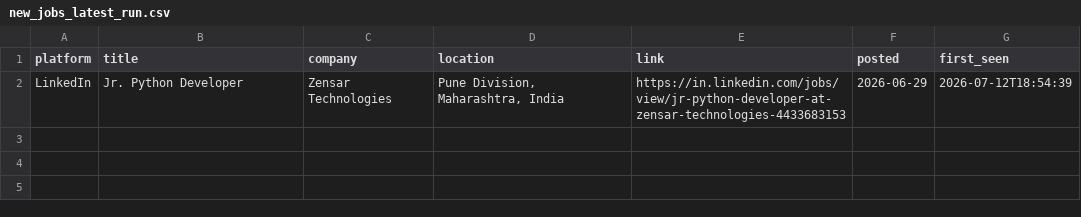
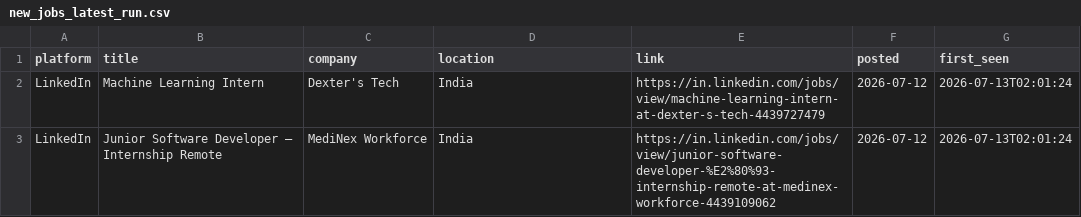
Before and after one commit to Kapilprajapat234/job-alert-bot, a CSV file: data/new_jobs_latest_run.csv, drawn as a sheet.

```diff
--- a/data/new_jobs_latest_run.csv
+++ b/data/new_jobs_latest_run.csv
@@ -1,2 +1,3 @@
 platform,title,company,location,link,posted,first_seen
-LinkedIn,Jr. Python Developer,Zensar Technologies,"Pune Division, Maharashtra, India",https://in.linkedin.com/jobs/view/jr-python-developer-at-zensar-technologies-4433683153,2026-06-29,2026-07-12T18:54:39
+LinkedIn,Machine Learning Intern,Dexter's Tech,India,https://in.linkedin.com/jobs/view/machine-learning-intern-at-dexter-s-tech-4439727479,2026-07-12,2026-07-13T02:01:24
+LinkedIn,Junior Software Developer – Internship Remote,MediNex Workforce,India,https://in.linkedin.com/jobs/view/junior-software-developer-%E2%80%93-internship-remote-at-medinex-workforce-4439109062,2026-07-12,2026-07-13T02:01:24
```
Also changed, not shown: data/seen_jobs.csv, 1 other file.
